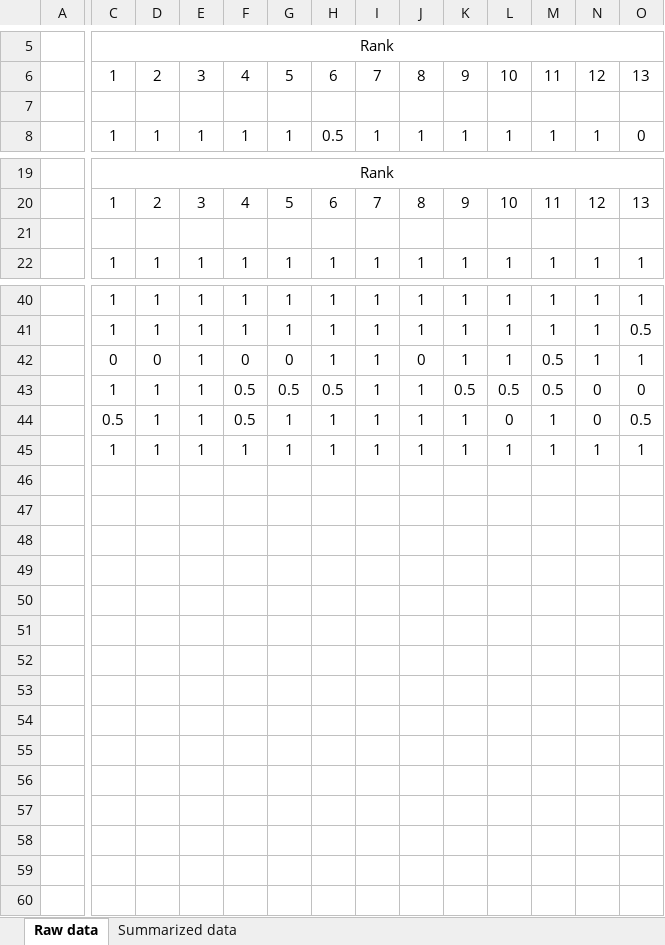
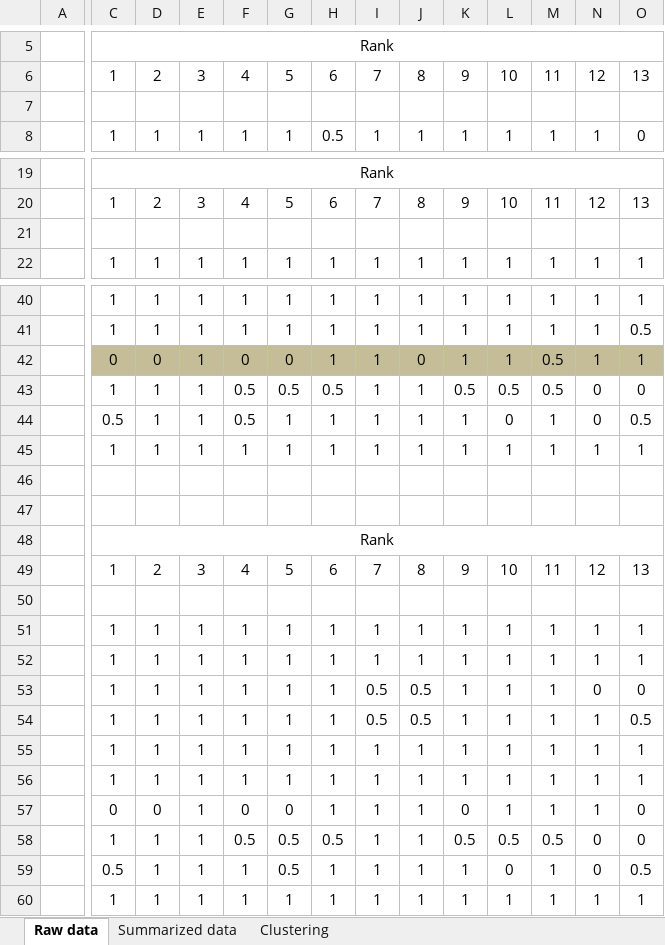
Before and after one commit to arthoviedo/cern_math_explorer, an Excel workbook: data/quality_results.xlsx, sheet Raw data, drawn as a sheet; only a part is shown, gaps mark what is left out; values as stored, in another font and other column widths than the file's, no borders; removed rows and columns are numbered as before the commit, all else as after; rows hold the shown columns only; the diff covers the shown part only; the diff names each change by its address in the sheet, - before the commit and + after, or states it on an @@ line.

Commit message:
wrote clusring results work on document

```diff
--- a/data/quality_results.xlsx (sheet Raw data)
+++ b/data/quality_results.xlsx (sheet Raw data)
+sheet tab: Clustering
-row 7: (empty)
+row 7: (empty)
-row 21: (empty)
+row 21: (empty)
-C42:O42 fill: none
+C42:O42 fill: #C4BD97
+row 45:  | 1 | 1 | 1 | 1 | 1 | 1 | 1 | 1 | 1 | 1 | 1 | 1 | 1
+row 46: (empty)
+row 47: (empty)
+row 48:  | Rank
+row 49:  | 1 | 2 | 3 | 4 | 5 | 6 | 7 | 8 | 9 | 10 | 11 | 12 | 13
+row 50: (empty)
+row 51:  | 1 | 1 | 1 | 1 | 1 | 1 | 1 | 1 | 1 | 1 | 1 | 1 | 1
+row 52:  | 1 | 1 | 1 | 1 | 1 | 1 | 1 | 1 | 1 | 1 | 1 | 1 | 1
+row 53:  | 1 | 1 | 1 | 1 | 1 | 1 | 0.5 | 0.5 | 1 | 1 | 1 | 0 | 0
+row 54:  | 1 | 1 | 1 | 1 | 1 | 1 | 0.5 | 0.5 | 1 | 1 | 1 | 1 | 0.5
+row 55:  | 1 | 1 | 1 | 1 | 1 | 1 | 1 | 1 | 1 | 1 | 1 | 1 | 1
+row 56:  | 1 | 1 | 1 | 1 | 1 | 1 | 1 | 1 | 1 | 1 | 1 | 1 | 1
+row 57:  | 0 | 0 | 1 | 0 | 0 | 1 | 1 | 1 | 0 | 1 | 1 | 1 | 0
+row 58:  | 1 | 1 | 1 | 0.5 | 0.5 | 0.5 | 1 | 1 | 0.5 | 0.5 | 0.5 | 0 | 0
+row 59:  | 0.5 | 1 | 1 | 1 | 0.5 | 1 | 1 | 1 | 1 | 0 | 1 | 0 | 0.5
```
Also changed, not shown: 1 added row, 1 removed row and cell formats elsewhere in this sheet, sheet Summarized data, hidden cells, charts or pictures, data/index_time.xlsx, 25 other files.
